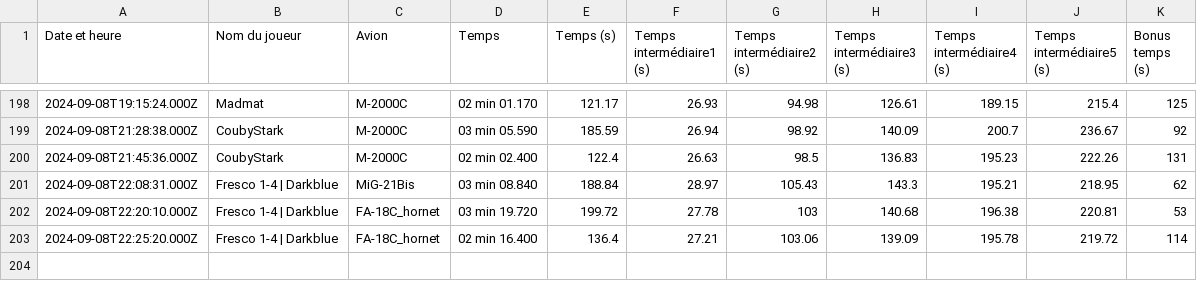
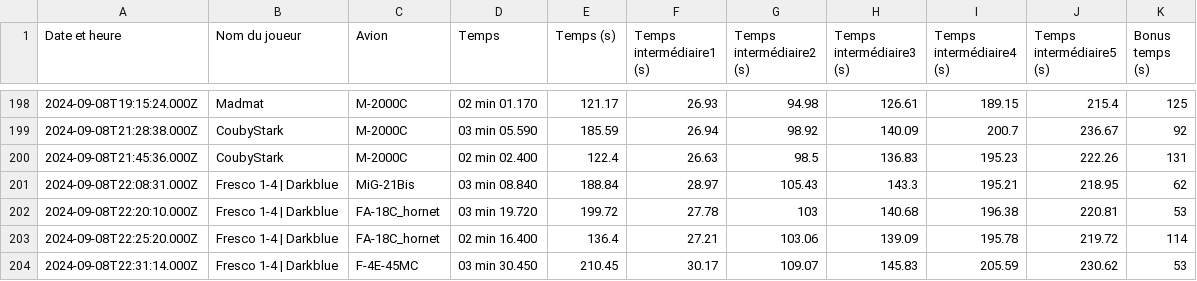
Before and after one commit to Cellules-Rapaces/Dagger-One, a CSV file: static/data/resultat.csv, drawn as a sheet; only a part is shown, gaps mark what is left out; the diff names each change by its address in the sheet, - before the commit and + after, or states it on an @@ line.

```diff
--- a/static/data/resultat.csv
+++ b/static/data/resultat.csv
+row 204: 2024-09-08T22:31:14.000Z | Fresco 1-4 | Darkblue | F-4E-45MC | 03 min 30.450 | 210.45 | 30.17 | 109.07 | 145.83 | 205.59 | 230.62 | 53
```
Also changed, not shown: docs/data/resultat.csv, 2 other files.
